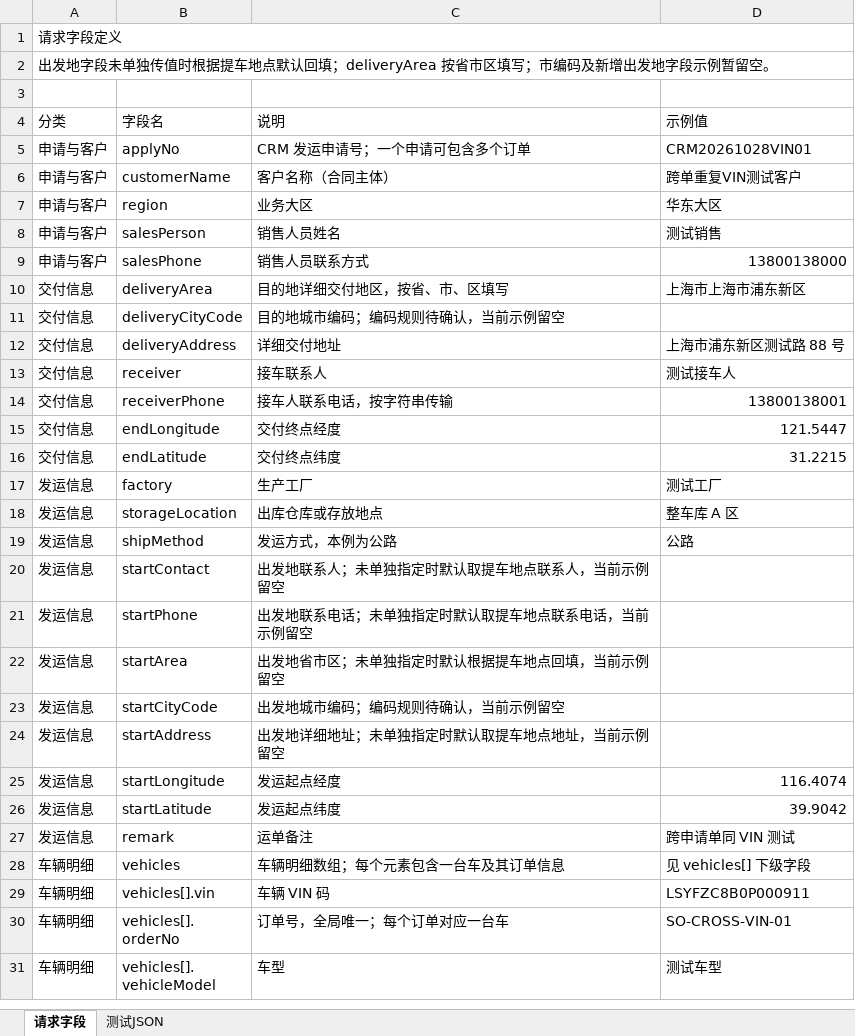
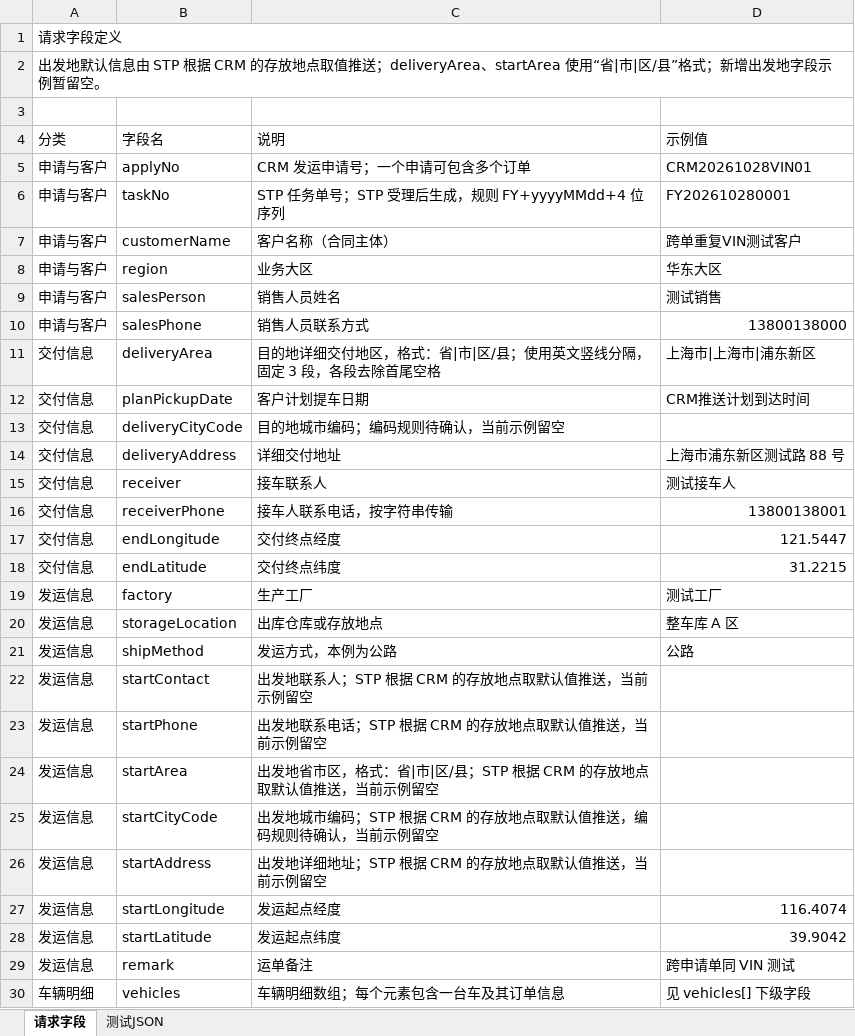
Before and after one commit to shaoyuanhan/STP-, an Excel workbook: docs/shiqiao-waybill-sync-api/STP-狮桥运单同步请求字段-V0.1.xlsx, sheet 请求字段, drawn as a sheet; only a part is shown; the shorter side is filled out with more unchanged rows; values as stored, in another font and other column widths than the file's, no cell formats; addresses are those after the commit; the diff names each change by its address in the sheet, - before the commit and + after, or states it on an @@ line.

```diff
--- a/docs/shiqiao-waybill-sync-api/STP-狮桥运单同步请求字段-V0.1.xlsx (sheet 请求字段)
+++ b/docs/shiqiao-waybill-sync-api/STP-狮桥运单同步请求字段-V0.1.xlsx (sheet 请求字段)
-A2 (分类): 出发地字段未单独传值时根据提车地点默认回填；deliveryArea 按省市区填写；市编码及新增出发…
+A2 (分类): 出发地默认信息由 STP 根据 CRM 的存放地点取值推送；deliveryArea、startArea 使用“省|市|区/县”格式；新增出发…
+row 6: 申请与客户 | taskNo | STP 任务单号；STP 受理后生成，规则 FY+yyyyMMdd+4 位序列 | FY202610280001
-C11 (说明): 目的地详细交付地区，按省、市、区填写
+C11 (说明): 目的地详细交付地区，格式：省|市|区/县；使用英文竖线分隔，固定 3 段，各段去除首尾空格
-D11 (示例值): 上海市上海市浦东新区
+D11 (示例值): 上海市|上海市|浦东新区
+row 12: 交付信息 | planPickupDate | 客户计划提车日期 | CRM推送计划到达时间
-C22 (说明): 出发地联系人；未单独指定时默认取提车地点联系人，当前示例留空
+C22 (说明): 出发地联系人；STP 根据 CRM 的存放地点取默认值推送，当前示例留空
-C23 (说明): 出发地联系电话；未单独指定时默认取提车地点联系电话，当前示例留空
+C23 (说明): 出发地联系电话；STP 根据 CRM 的存放地点取默认值推送，当前示例留空
-C24 (说明): 出发地省市区；未单独指定时默认根据提车地点回填，当前示例留空
+C24 (说明): 出发地省市区，格式：省|市|区/县；STP 根据 CRM 的存放地点取默认值推送，当前示例留空
-C25 (说明): 出发地城市编码；编码规则待确认，当前示例留空
+C25 (说明): 出发地城市编码；STP 根据 CRM 的存放地点取默认值推送，编码规则待确认，当前示例留空
-C26 (说明): 出发地详细地址；未单独指定时默认取提车地点地址，当前示例留空
+C26 (说明): 出发地详细地址；STP 根据 CRM 的存放地点取默认值推送，当前示例留空
```
Also changed, not shown: sheet 测试JSON, cell formats, 23 other files.
